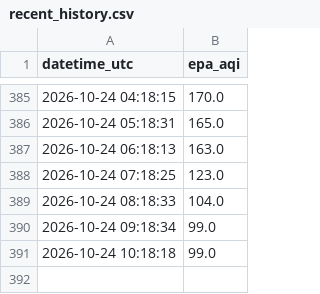
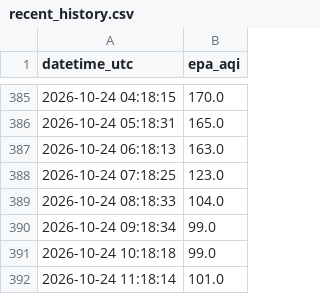
Before and after one commit to talha-64/AQI_Predictor, a CSV file: predictions/recent_history.csv, drawn as a sheet; only a part is shown, gaps mark what is left out.

```diff
--- a/predictions/recent_history.csv
+++ b/predictions/recent_history.csv
@@ -391 +391,2 @@ datetime_utc,epa_aqi
 2026-10-24 10:18:18,99.0
+2026-10-24 11:18:14,101.0
```
Also changed, not shown: 1 other file.
